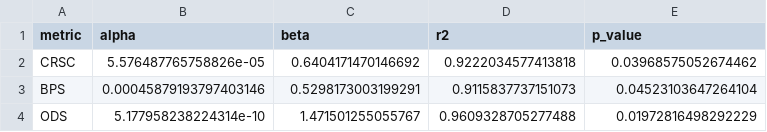
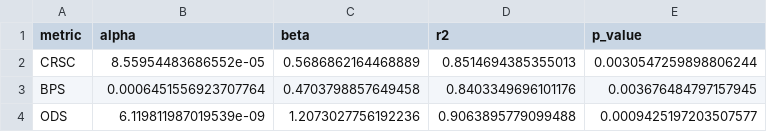
Before and after one commit to ufxa/Backdoor-Persistence-at-Scale, a CSV file: results/vision_scaling_fit.csv, drawn as a sheet.

```diff
--- a/results/vision_scaling_fit.csv
+++ b/results/vision_scaling_fit.csv
@@ -1,4 +1,4 @@
 metric,alpha,beta,r2,p_value
-CRSC,5.576487765758826e-05,0.6404171470146692,0.9222034577413818,0.03968575052674462
-BPS,0.00045879193797403146,0.5298173003199291,0.9115837737151073,0.04523103647264104
-ODS,5.177958238224314e-10,1.471501255055767,0.9609328705277488,0.01972816498292229
+CRSC,8.55954483686552e-05,0.5686862164468889,0.8514694385355013,0.0030547259898806244
+BPS,0.0006451556923707764,0.4703798857649458,0.8403349696101176,0.003676484797157945
+ODS,6.119811987019539e-09,1.2073027756192236,0.9063895779099488,0.0009425197203507577
```
Also changed, not shown: results/transformer_layer_stability.csv, results/transformer_main_results.csv, 16 other files.
